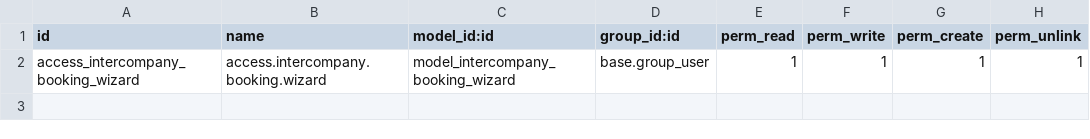
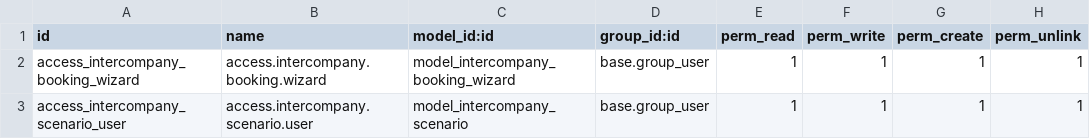
Before and after one commit to aheinzel/account_intercompany_booking_button, a CSV file: account_intercompany_booking_button/security/ir.model.access.csv, drawn as a sheet; the diff names each change by its address in the sheet, - before the commit and + after, or states it on an @@ line.

Commit message:
[Codex CLI] Intercompany scenario config: domains, single-active, menu, docs
- Fix account.account domains to use company_ids for Odoo 17/18.

- Show archived scenarios by default via action context (active_test=False).

- Add Accounting/Configuration > Intercompany header + Scenarios menu.

- Enforce exactly one active scenario (model constraint); wizard errors if 0 or >1.

- Update README: configuration path, Codex usage, background note; normalized to ASCII.

```diff
--- a/account_intercompany_booking_button/security/ir.model.access.csv
+++ b/account_intercompany_booking_button/security/ir.model.access.csv
+row 3: access_intercompany_scenario_user | access.intercompany.scenario.user | model_intercompany_scenario | base.group_user | 1 | 1 | 1 | 1
```
Also changed, not shown: 6 other files.
